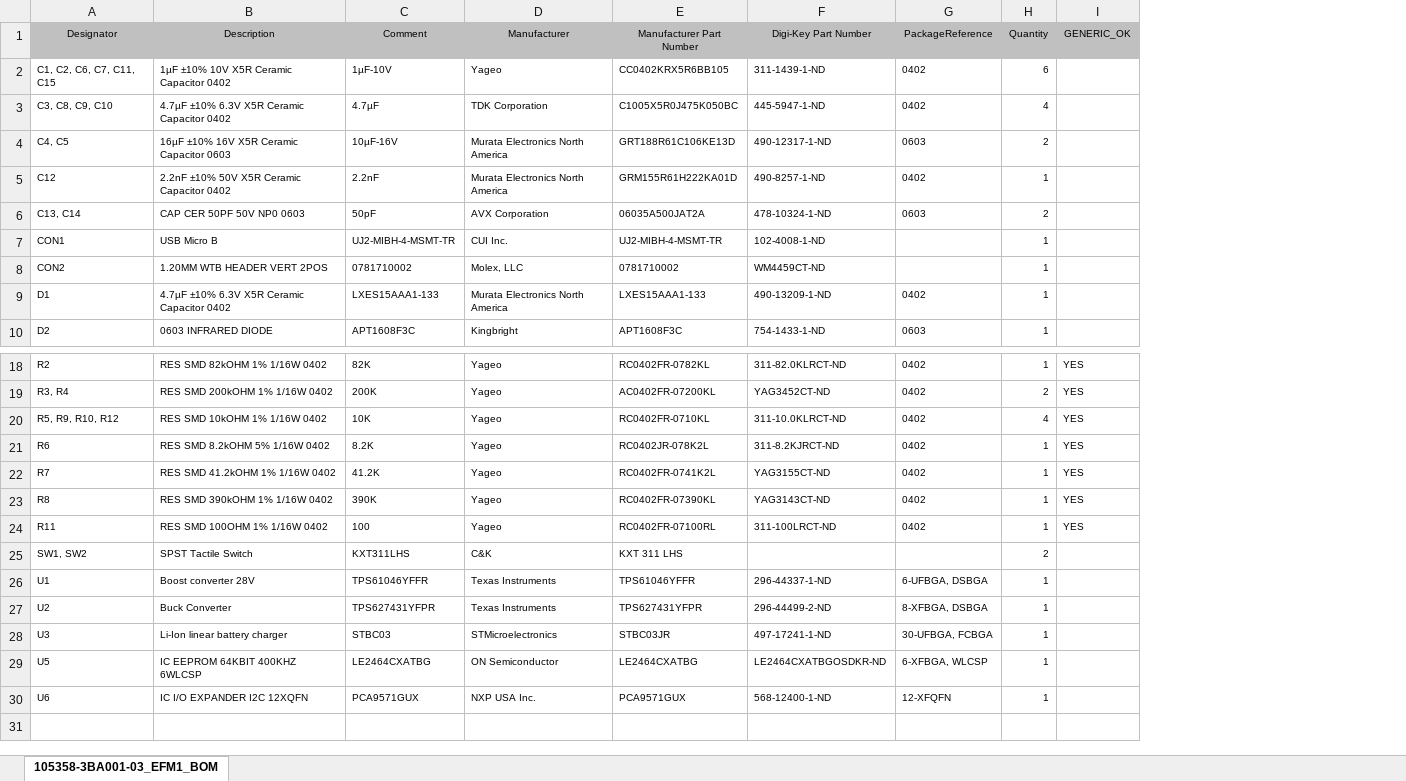
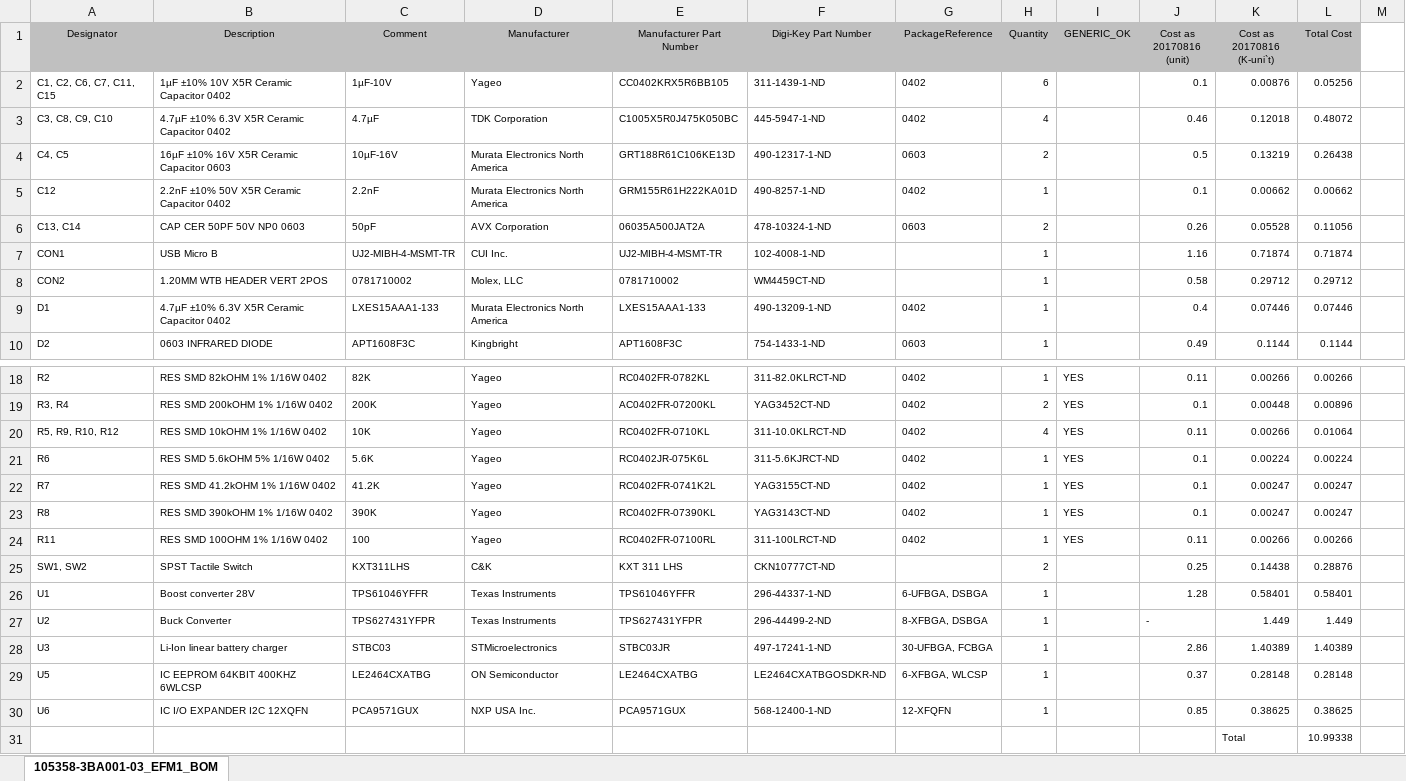
Before and after one commit to Engineer1234/ConnectMedical, an Excel workbook: Connect Medical Boards/EFM1/Project Outputs for 105358-3BA001-01_EFM1/105358-3BA001-03_EFM1_BOM.xlsx, sheet 105358-3BA001-03_EFM1_BOM, drawn as a sheet; only a part is shown, gaps mark what is left out; values as stored, in another font and other column widths than the file's, no borders; the diff names each change by its address in the sheet, - before the commit and + after, or states it on an @@ line.

Commit message:
- Reallocation of components to have a view after the change to I2C components - Update BOM with costs

```diff
--- a/Connect Medical Boards/EFM1/Project Outputs for 105358-3BA001-01_EFM1/105358-3BA001-03_EFM1_BOM.xlsx (sheet 105358-3BA001-03_EFM1_BOM)
+++ b/Connect Medical Boards/EFM1/Project Outputs for 105358-3BA001-01_EFM1/105358-3BA001-03_EFM1_BOM.xlsx (sheet 105358-3BA001-03_EFM1_BOM)
+column J (Cost as 20170816 (unit)), rows 2-10: 0.1 | 0.46 | 0.5 | 0.1 | 0.26 | 1.16 | 0.58 | 0.4 | 0.49; rows 18-30: 0.11 | 0.1 | 0.11 | 0.1 | 0.1 | 0.1 | 0.11 | 0.25 | 1.28 | - | 2.86 | 0.37 | 0.85
+column K (Cost as 20170816 (K-uni`t)), rows 2-10: 0.00876 | 0.12018 | 0.13219 | 0.00662 | 0.05528 | 0.71874 | 0.29712 | 0.07446 | 0.1144; rows 18-30: 0.00266 | 0.00448 | 0.00266 | 0.00224 | 0.00247 | 0.00247 | 0.00266 | 0.14438 | 0.58401 | 1.449 | 1.40389 | 0.28148 | 0.38625
+column L (Total Cost), rows 2-10: 0.05256 | 0.48072 | 0.26438 | 0.00662 | 0.11056 | 0.71874 | 0.29712 | 0.07446 | 0.1144; rows 18-30: 0.00266 | 0.00896 | 0.01064 | 0.00224 | 0.00247 | 0.00247 | 0.00266 | 0.28876 | 0.58401 | 1.449 | 1.40389 | 0.28148 | 0.38625
+column M, empty
-B21 (Description): RES SMD 8.2kOHM 5% 1/16W 0402
+B21 (Description): RES SMD 5.6kOHM 5% 1/16W 0402
-C21 (Comment): 8.2K
+C21 (Comment): 5.6K
-E21 (Manufacturer Part Number): RC0402JR-078K2L
+E21 (Manufacturer Part Number): RC0402JR-075K6L
-F21 (Digi-Key Part Number): 311-8.2KJRCT-ND
+F21 (Digi-Key Part Number): 311-5.6KJRCT-ND
-F25 (Digi-Key Part Number): (empty)
+F25 (Digi-Key Part Number): CKN10777CT-ND
+row 31:  |  |  |  |  |  |  |  |  |  | Total | 10.99338
```
Also changed, not shown: 4 other files.
